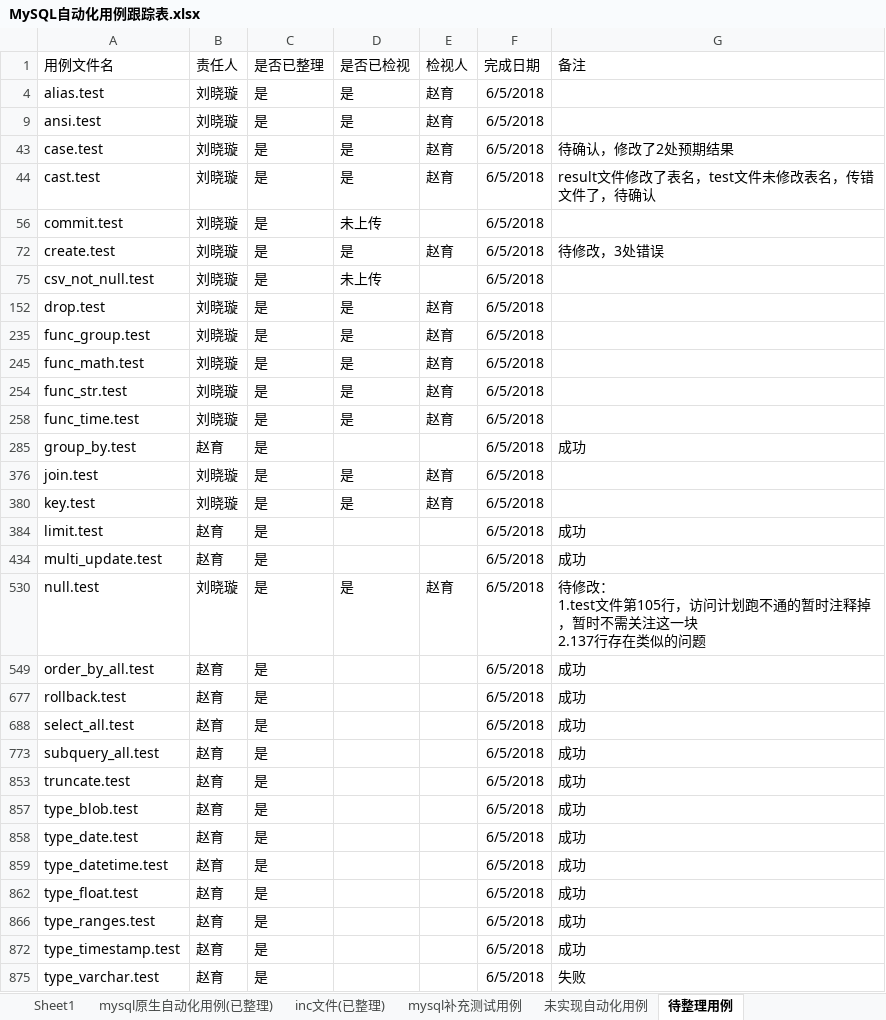
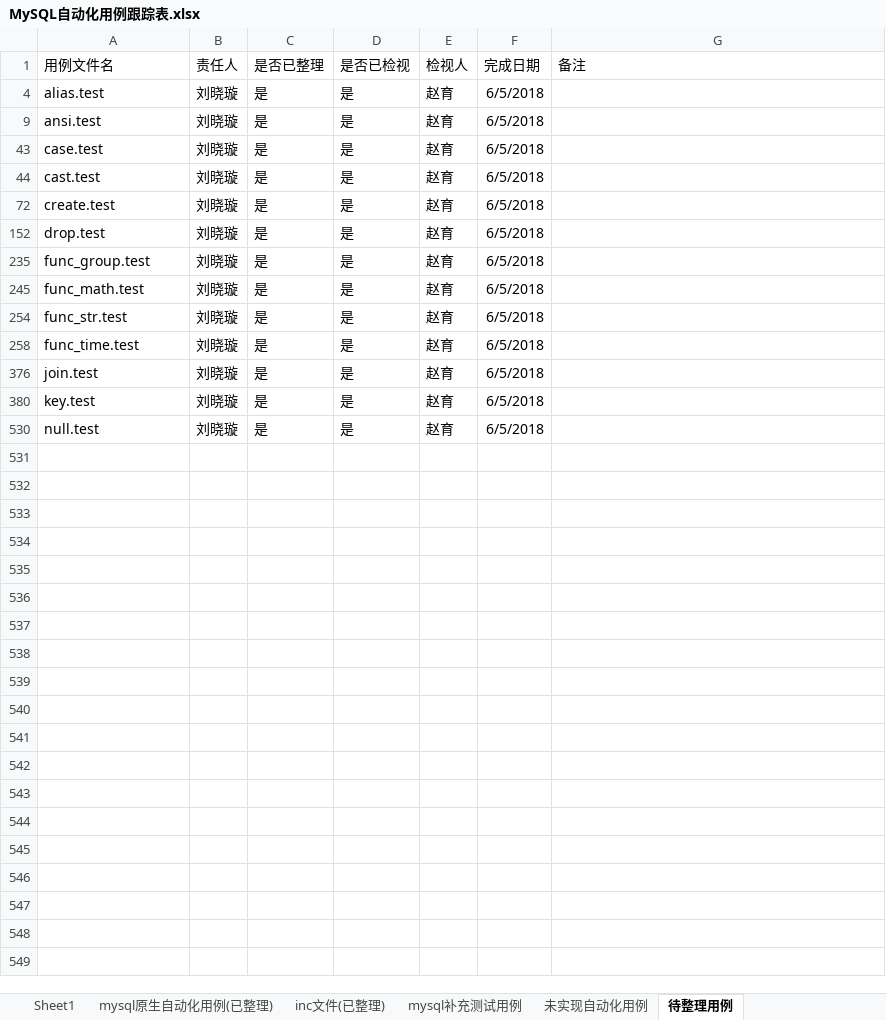
Before and after one commit to Vivian-hihi/SequoiaDB, an Excel workbook: internal_doc/05.测试设计/story/mysql连接器/MySQL自动化用例跟踪表.xlsx, sheet 待整理用例, drawn as a sheet; values as stored, in another font and other column widths than the file's, no borders; ↵ is a line break in a cell; the diff names each change by its address in the sheet, - before the commit and + after, or states it on an @@ line.

Commit message:
更新mysql自动化用例跟踪表格
git-svn-id: http://192.168.20.11/sequoiadb/trunk@35823 6121f079-4a18-41d3-8c30-8870a322f2c2

```diff
--- a/internal_doc/05.测试设计/story/mysql连接器/MySQL自动化用例跟踪表.xlsx (sheet 待整理用例)
+++ b/internal_doc/05.测试设计/story/mysql连接器/MySQL自动化用例跟踪表.xlsx (sheet 待整理用例)
-G43 (备注): 待确认，修改了2处预期结果
+G43 (备注): (empty)
-G44 (备注): result文件修改了表名，test文件未修改表名，传错文件了，待确认
+G44 (备注): (empty)
-row 56: commit.test | 刘晓璇 | 是 | 未上传 |  | 6/5/2018
-G72 (备注): 待修改，3处错误
+G72 (备注): (empty)
-row 75: csv_not_null.test | 刘晓璇 | 是 | 未上传 |  | 6/5/2018
@@ row 285 hidden: group_by.test | 赵育 | 是 |  |  | 6/5/2018 | 成功 @@
@@ row 384 hidden: limit.test | 赵育 | 是 |  |  | 6/5/2018 | 成功 @@
@@ row 434 hidden: multi_update.test | 赵育 | 是 |  |  | 6/5/2018 | 成功 @@
-G530 (备注): 待修改： ↵ 1.test文件第105行，访问计划跑不通的暂时注释掉，暂时不需关注这一块 ↵ 2.137行存在类似的问题
+G530 (备注): (empty)
@@ row 549 hidden: order_by_all.test | 赵育 | 是 |  |  | 6/5/2018 | 成功 @@
@@ row 677 hidden: rollback.test | 赵育 | 是 |  |  | 6/5/2018 | 成功 @@
@@ row 688 hidden: select_all.test | 赵育 | 是 |  |  | 6/5/2018 | 成功 @@
@@ row 773 hidden: subquery_all.test | 赵育 | 是 |  |  | 6/5/2018 | 成功 @@
@@ row 853 hidden: truncate.test | 赵育 | 是 |  |  | 6/5/2018 | 成功 @@
@@ row 857 hidden: type_blob.test | 赵育 | 是 |  |  | 6/5/2018 | 成功 @@
@@ row 858 hidden: type_date.test | 赵育 | 是 |  |  | 6/5/2018 | 成功 @@
@@ row 859 hidden: type_datetime.test | 赵育 | 是 |  |  | 6/5/2018 | 成功 @@
@@ row 862 hidden: type_float.test | 赵育 | 是 |  |  | 6/5/2018 | 成功 @@
@@ row 866 hidden: type_ranges.test | 赵育 | 是 |  |  | 6/5/2018 | 成功 @@
@@ row 872 hidden: type_timestamp.test | 赵育 | 是 |  |  | 6/5/2018 | 成功 @@
@@ row 875 hidden: type_varchar.test | 赵育 | 是 |  |  | 6/5/2018 | 失败 @@
```
Also changed, not shown: hidden cells.
